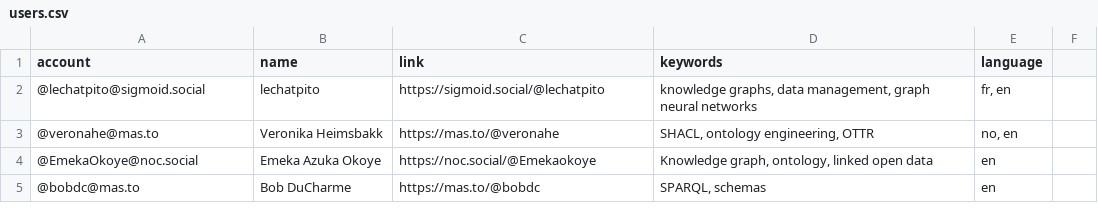
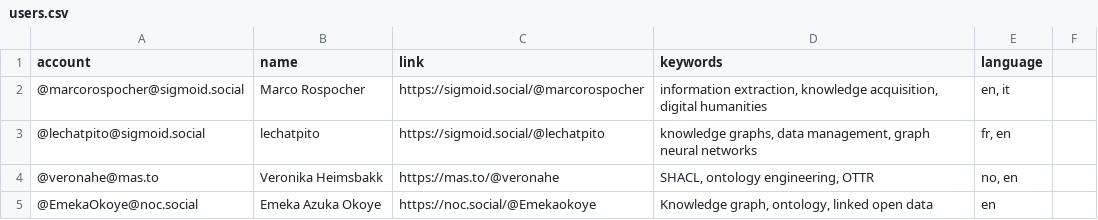
Before and after one commit to semantisch/SemanticWeb, a CSV file: resources/users.csv, drawn as a sheet; only a part is shown; the shorter side is filled out with more unchanged rows; the diff names each change by its address in the sheet, - before the commit and + after, or states it on an @@ line.

Commit message:
Update users.csv

```diff
--- a/resources/users.csv
+++ b/resources/users.csv
+row 2: @marcorospocher@sigmoid.social | Marco Rospocher | https://sigmoid.social/@marcorospocher | information extraction, knowledge acquisition, digital humanities | en, it
```
